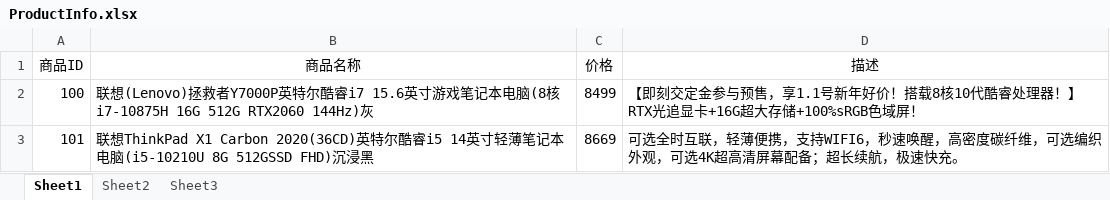
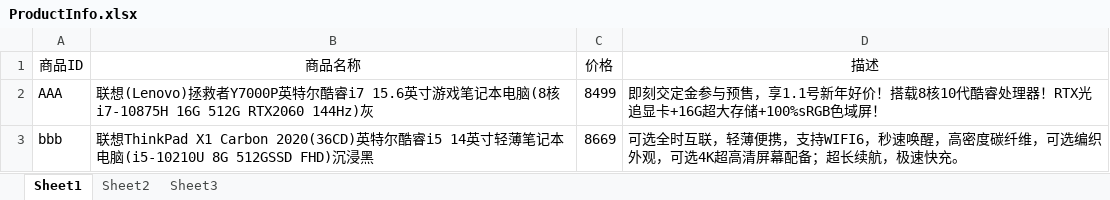
Before and after one commit to ZhenpoChen/ConsoleShop, an Excel workbook: src/ProductInfo.xlsx, sheet Sheet1, drawn as a sheet; values as stored, in another font and other column widths than the file's, no borders; the diff names each change by its address in the sheet, - before the commit and + after, or states it on an @@ line.

```diff
--- a/src/ProductInfo.xlsx (sheet Sheet1)
+++ b/src/ProductInfo.xlsx (sheet Sheet1)
-A2 (商品ID): 100
+A2 (商品ID): AAA
-D2 (描述): 【即刻交定金参与预售，享1.1号新年好价！搭载8核10代酷睿处理器！】RTX光追显…
+D2 (描述): 即刻交定金参与预售，享1.1号新年好价！搭载8核10代酷睿处理器！RTX光追显…
-A3 (商品ID): 101
+A3 (商品ID): bbb
```
Also changed, not shown: 1 other file.
